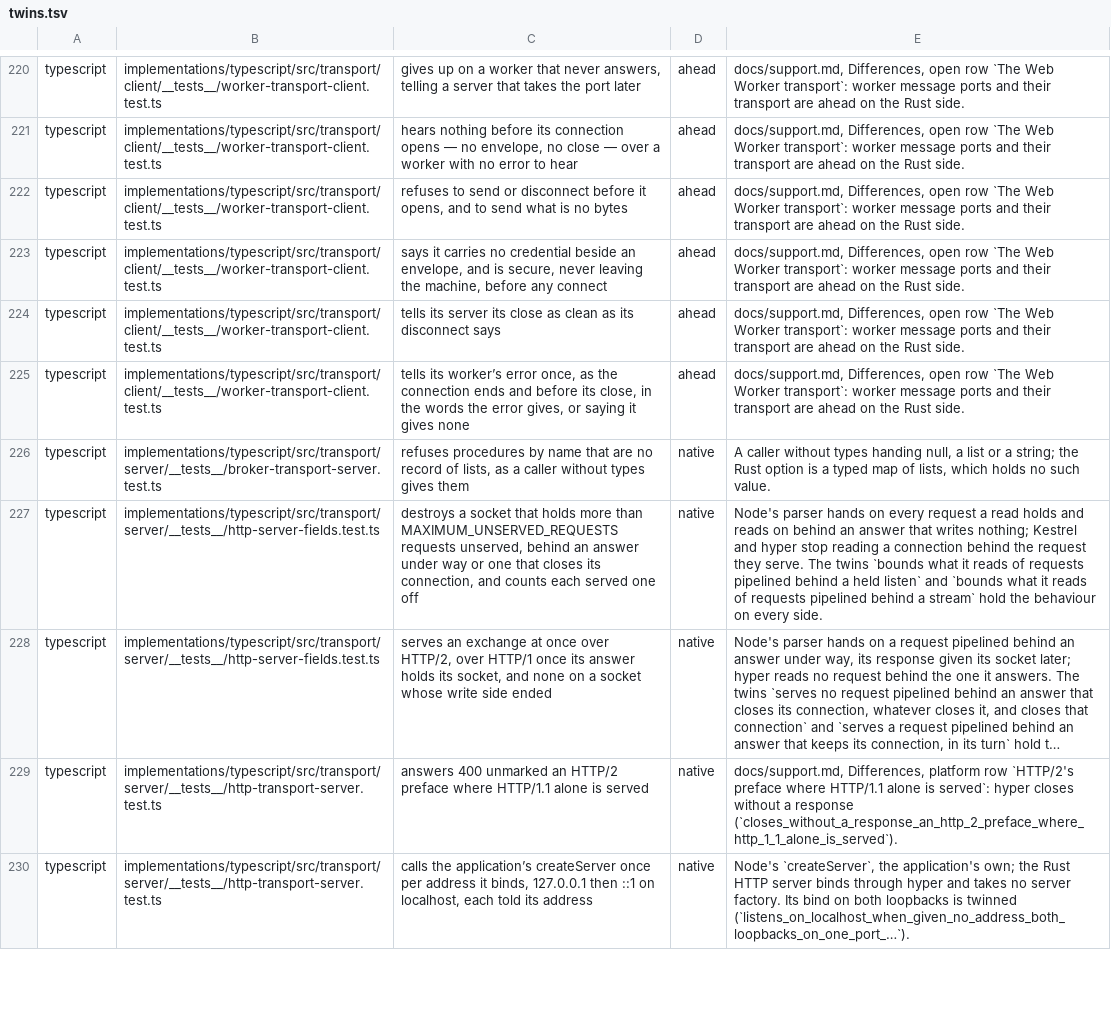
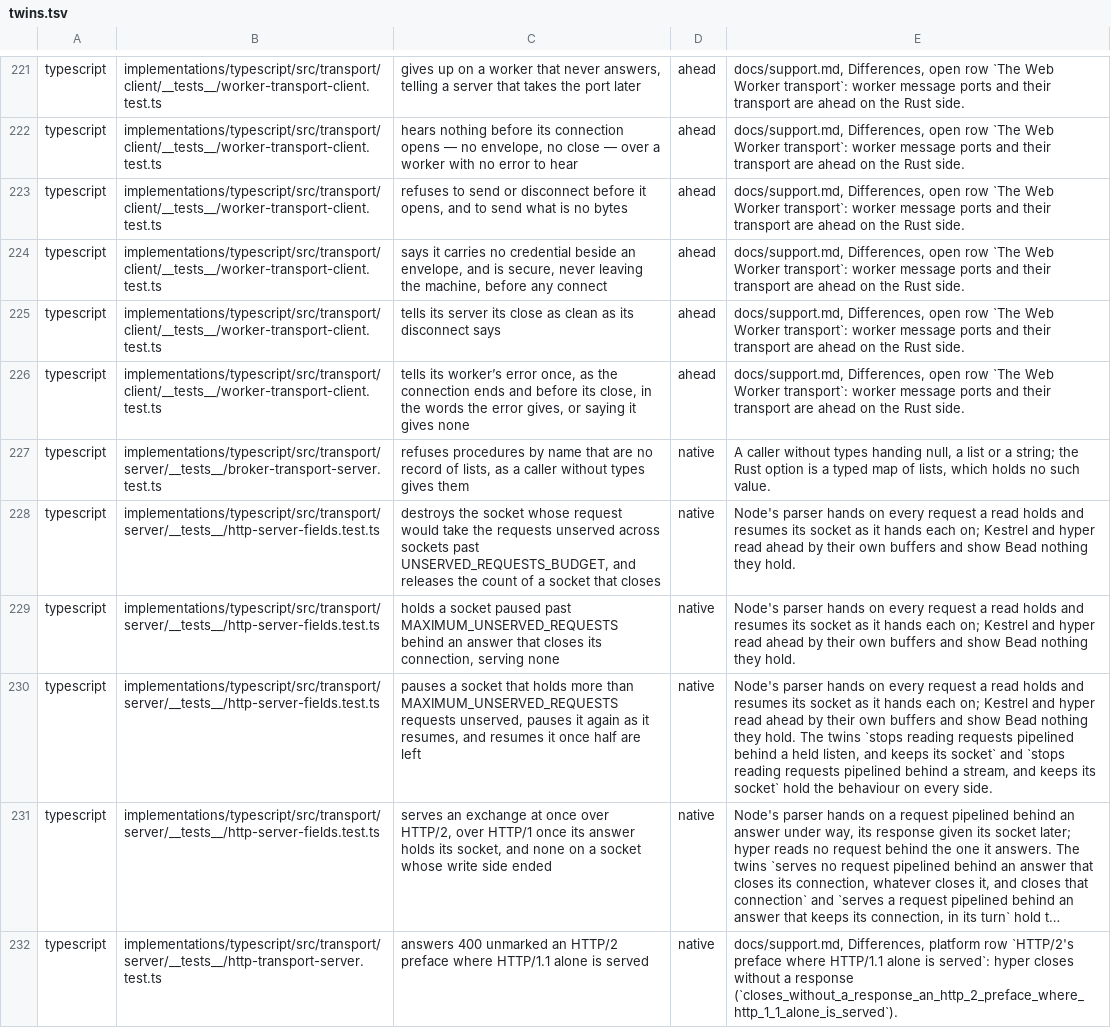
Before and after one commit to francisdesjardins/bead, a TSV file: tools/twins.tsv, drawn as a sheet; only a part is shown, gaps mark what is left out; the shorter side is filled out with more unchanged rows; long unchanged cells end in …; addresses are those after the commit; the diff covers the shown part only; the diff names each change by its address in the sheet, - before the commit and + after, or states it on an @@ line.

Commit message:
test: the twins of the read ahead, classed
The TypeScript side's own tests of its pause, its budget, TLS, a mounted gateway and Node's head
timer on a paused socket, each native.

```diff
--- a/tools/twins.tsv
+++ b/tools/twins.tsv
+row 228: typescript | implementations/typescript/src/transport/server/__tests__/http-server-fields.test.ts | destroys the socket whose request would take the requests unserved across sockets past UNSERVED_REQUESTS_BUDGET, and releases the count of a socket that closes | native | Node's parser hands on every request a read holds and resumes its socket as it hands each on; Kestrel and hyper read ahead by their own buffers and show Bead nothing they hold.
+row 229: typescript | implementations/typescript/src/transport/server/__tests__/http-server-fields.test.ts | holds a socket paused past MAXIMUM_UNSERVED_REQUESTS behind an answer that closes its connection, serving none | native | Node's parser hands on every request a read holds and resumes its socket as it hands each on; Kestrel and hyper read ahead by their own buffers and show Bead nothing they hold.
-C230: destroys a socket that holds more than MAXIMUM_UNSERVED_REQUESTS requests unserved, behind an answer under way or one that closes its connection, and counts each served one off
+C230: pauses a socket that holds more than MAXIMUM_UNSERVED_REQUESTS requests unserved, pauses it again as it resumes, and resumes it once half are left
-E230: …holds and reads on behind an answer that writes nothing; Kestrel and hyper stop reading a connection behind the request they serve. The twins `bounds what it reads of requests pipelined behind a held listen` and `bounds what it reads of requests pipelined behind a stream` hold the…
+E230: …holds and resumes its socket as it hands each on; Kestrel and hyper read ahead by their own buffers and show Bead nothing they hold. The twins `stops reading requests pipelined behind a held listen, and keeps its socket` and `stops reading requests pipelined behind a stream, and keeps its socket` hold the…
```
Also changed, not shown: 3 added rows elsewhere in this file.
